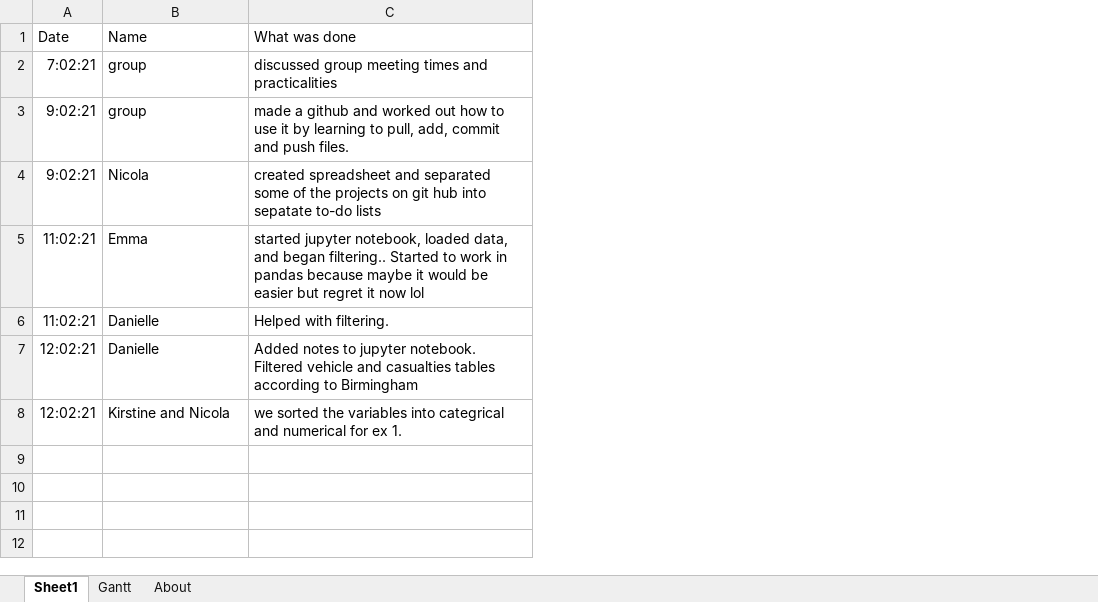
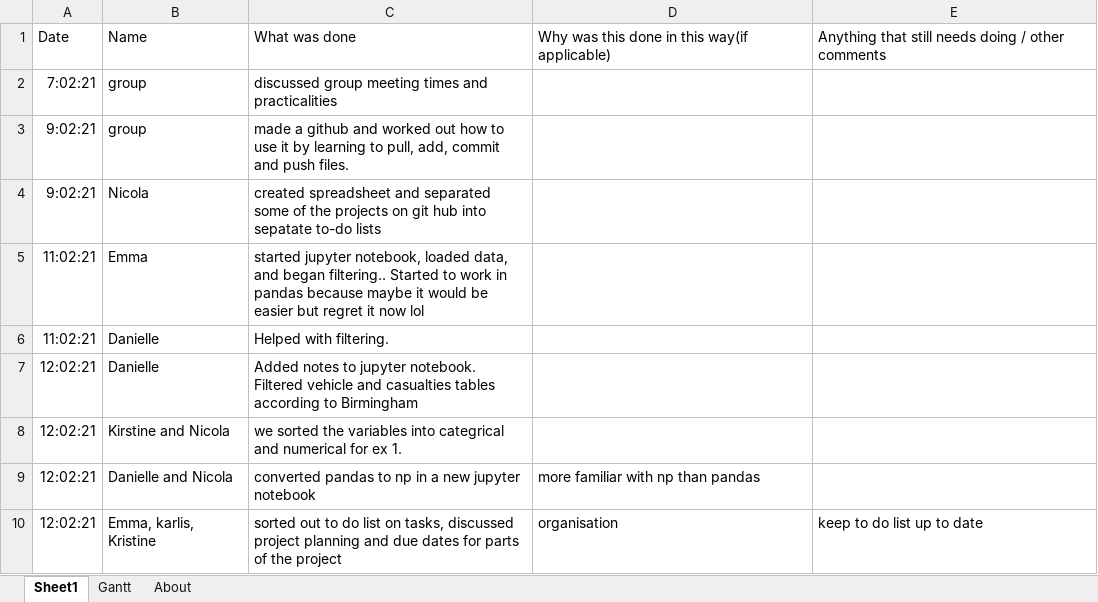
Before and after one commit to dmdequin/fyp2021p01g15, an Excel workbook: Documents/Time log and Project Timeline.xlsx, sheet Sheet1, drawn as a sheet; values as stored, in another font and other column widths than the file's, no borders; the diff names each change by its address in the sheet, - before the commit and + after, or states it on an @@ line.

Commit message:
Time log

```diff
--- a/Documents/Time log and Project Timeline.xlsx (sheet Sheet1)
+++ b/Documents/Time log and Project Timeline.xlsx (sheet Sheet1)
+column D, row 1: Why was this done in this way(if applicable)
+column E, row 1: Anything that still needs doing / other comments
+row 9: 12:02:21 | Danielle and Nicola | converted pandas to np in a new jupyter notebook | more familiar with np than pandas
+row 10: 12:02:21 | Emma, karlis, Kristine | sorted out to do list on tasks, discussed project planning and due dates for parts of the project | organisation | keep to do list up to date
```
